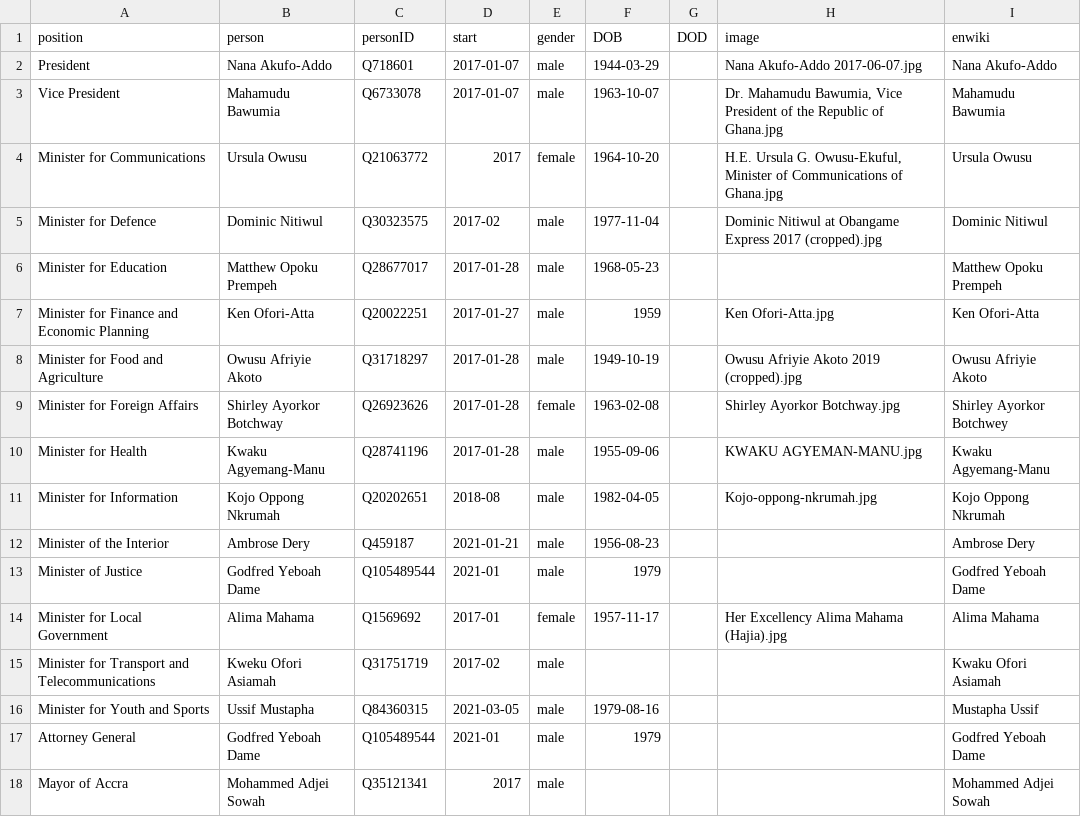
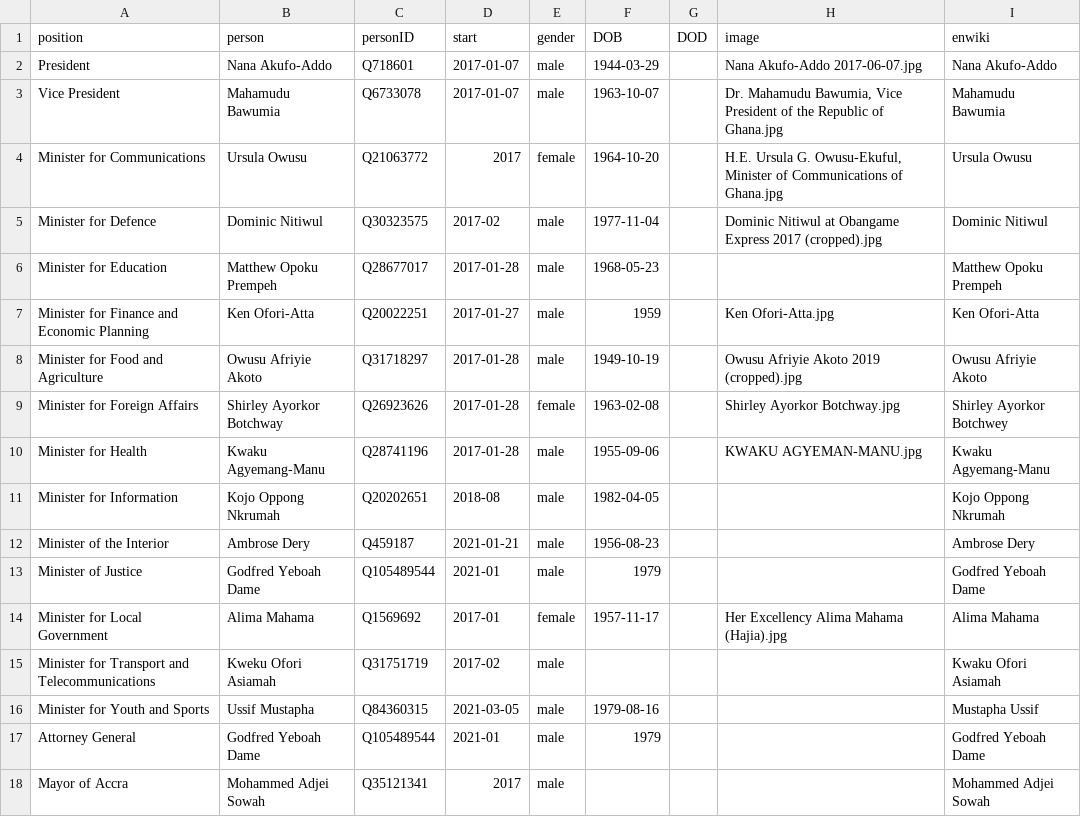
Before and after one commit to every-politician-scrapers/ghana-ministers, a CSV file: html/current.csv, drawn as a sheet.

```diff
--- a/html/current.csv
+++ b/html/current.csv
@@ -10,3 +10,3 @@ Minister for Foreign Affairs,Shirley Ayorkor Botchway,Q26923626,2017-01-28,femal
 Minister for Health,Kwaku Agyemang-Manu,Q28741196,2017-01-28,male,1955-09-06,,KWAKU AGYEMAN-MANU.jpg,Kwaku Agyemang-Manu
-Minister for Information,Kojo Oppong Nkrumah,Q20202651,2018-08,male,1982-04-05,,Kojo-oppong-nkrumah.jpg,Kojo Oppong Nkrumah
+Minister for Information,Kojo Oppong Nkrumah,Q20202651,2018-08,male,1982-04-05,,,Kojo Oppong Nkrumah
 Minister of the Interior,Ambrose Dery,Q459187,2021-01-21,male,1956-08-23,,,Ambrose Dery
```
Also changed, not shown: html/holders21.csv, html/legislators.csv, 1 other file.
